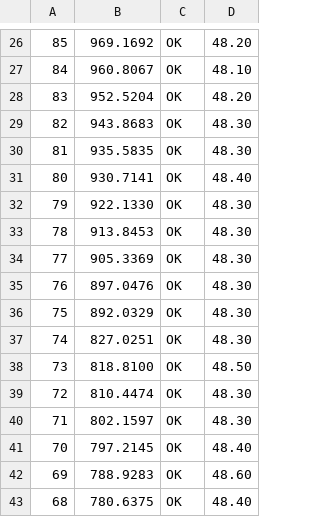
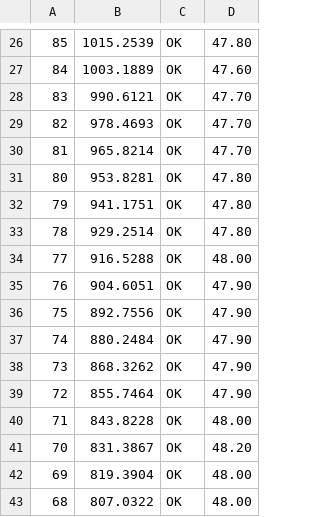
Before and after one commit to hackboxguy/als-dimmer, a CSV file: calibrations/dimmer800_14_6_dd.csv, drawn as a sheet; only a part is shown, gaps mark what is left out; the diff covers the shown part only; the diff names each change by its address in the sheet, - before the commit and + after, or states it on an @@ line.

```diff
--- a/calibrations/dimmer800_14_6_dd.csv
+++ b/calibrations/dimmer800_14_6_dd.csv
-B26: 969.1692
+B26: 1015.2539
-D26: 48.20
+D26: 47.80
-B27: 960.8067
+B27: 1003.1889
-D27: 48.10
+D27: 47.60
-B28: 952.5204
+B28: 990.6121
-D28: 48.20
+D28: 47.70
-B29: 943.8683
+B29: 978.4693
-D29:D30: 48.30
+D29:D30: 47.70
-B30: 935.5835
+B30: 965.8214
-B31: 930.7141
+B31: 953.8281
-D31: 48.40
+D31: 47.80
-B32: 922.1330
+B32: 941.1751
-D32:D33: 48.30
+D32:D33: 47.80
-B33: 913.8453
+B33: 929.2514
-B34: 905.3369
+B34: 916.5288
-D34: 48.30
+D34: 48.00
-B35: 897.0476
+B35: 904.6051
-D35:D37: 48.30
+D35:D37: 47.90
-B36: 892.0329
+B36: 892.7556
-B37: 827.0251
+B37: 880.2484
-B38: 818.8100
+B38: 868.3262
-D38: 48.50
+D38: 47.90
-B39: 810.4474
+B39: 855.7464
-D39: 48.30
+D39: 47.90
-B40: 802.1597
+B40: 843.8228
-D40: 48.30
+D40: 48.00
-B41: 797.2145
+B41: 831.3867
-D41: 48.40
+D41: 48.20
-B42: 788.9283
+B42: 819.3904
-D42: 48.60
+D42: 48.00
-B43: 780.6375
+B43: 807.0322
-D43: 48.40
+D43: 48.00
```
Also changed, not shown: 158 edited cells elsewhere in this file, calibrations/dimmer800_14_6_ej.csv, 2 other files.
